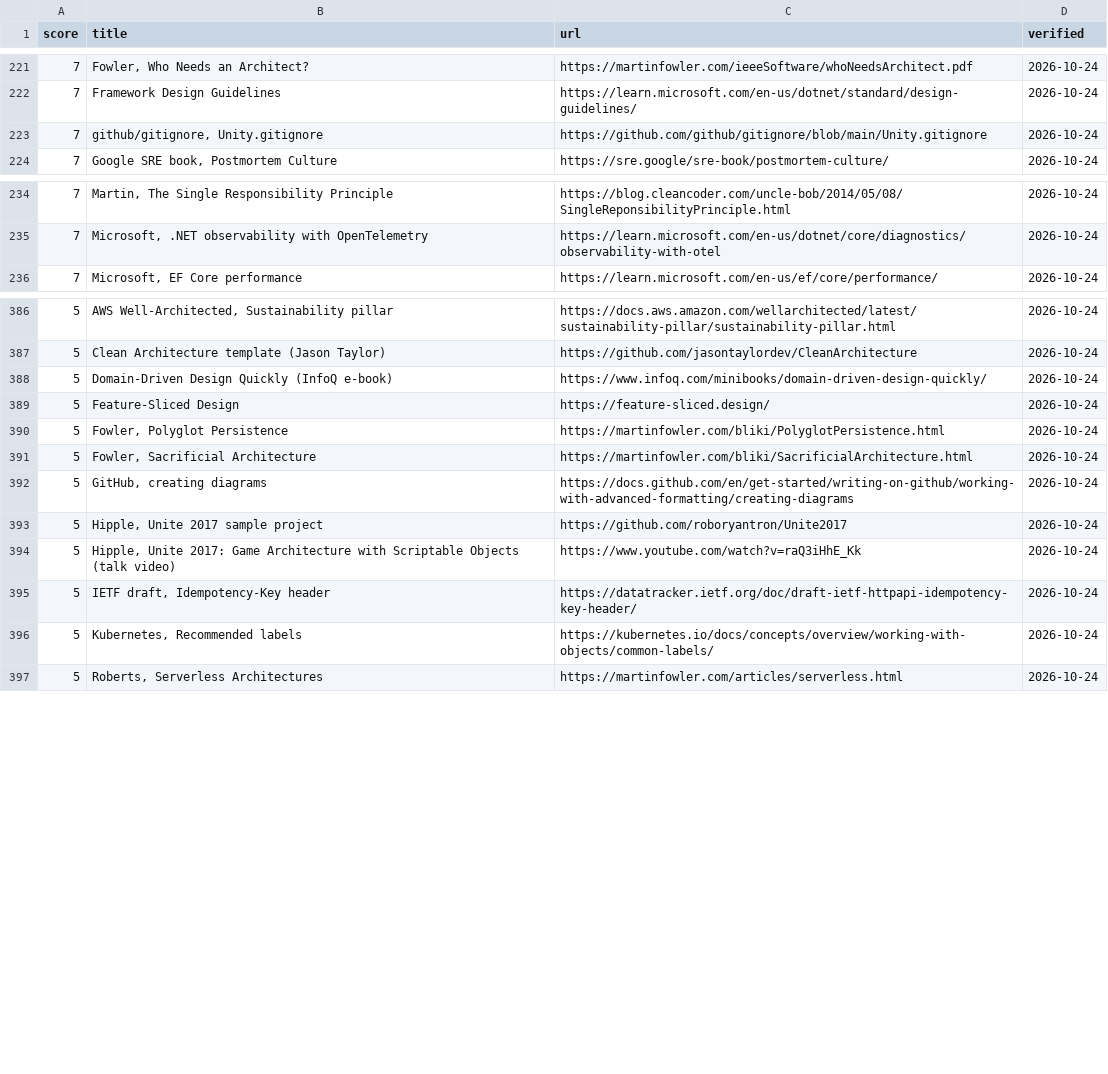
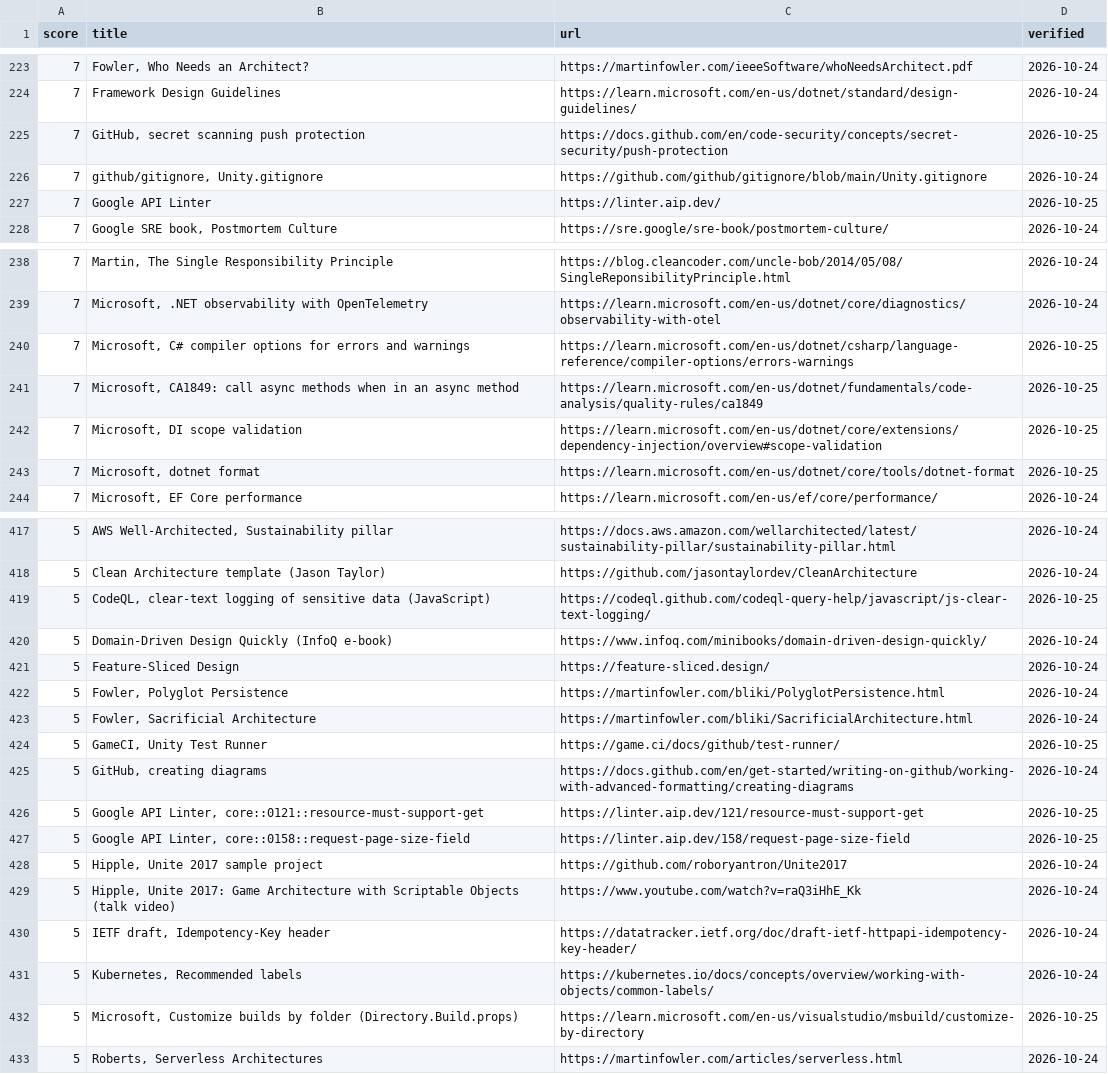
Before and after one commit to depuschm/architecture-guidelines, a CSV file: sources.csv, drawn as a sheet; only a part is shown, gaps mark what is left out; the diff covers the shown part only.

```diff
--- a/sources.csv
+++ b/sources.csv
@@ -222,3 +224,5 @@ score,title,url,verified
 7,Framework Design Guidelines,https://learn.microsoft.com/en-us/dotnet/standard/design-guidelines/,2026-10-24
+7,"GitHub, secret scanning push protection",https://docs.github.com/en/code-security/concepts/secret-security/push-protection,2026-10-25
 7,"github/gitignore, Unity.gitignore",https://github.com/github/gitignore/blob/main/Unity.gitignore,2026-10-24
+7,Google API Linter,https://linter.aip.dev/,2026-10-25
 7,"Google SRE book, Postmortem Culture",https://sre.google/sre-book/postmortem-culture/,2026-10-24
@@ -235,2 +239,6 @@ score,title,url,verified
 7,"Microsoft, .NET observability with OpenTelemetry",https://learn.microsoft.com/en-us/dotnet/core/diagnostics/observability-with-otel,2026-10-24
+7,"Microsoft, C# compiler options for errors and warnings",https://learn.microsoft.com/en-us/dotnet/csharp/language-reference/compiler-options/errors-warnings,2026-10-25
+7,"Microsoft, CA1849: call async methods when in an async method",https://learn.microsoft.com/en-us/dotnet/fundamentals/code-analysis/quality-rules/ca1849,2026-10-25
+7,"Microsoft, DI scope validation",https://learn.microsoft.com/en-us/dotnet/core/extensions/dependency-injection/overview#scope-validation,2026-10-25
+7,"Microsoft, dotnet format",https://learn.microsoft.com/en-us/dotnet/core/tools/dotnet-format,2026-10-25
 7,"Microsoft, EF Core performance",https://learn.microsoft.com/en-us/ef/core/performance/,2026-10-24
@@ -387,2 +418,3 @@ score,title,url,verified
 5,Clean Architecture template (Jason Taylor),https://github.com/jasontaylordev/CleanArchitecture,2026-10-24
+5,"CodeQL, clear-text logging of sensitive data (JavaScript)",https://codeql.github.com/codeql-query-help/javascript/js-clear-text-logging/,2026-10-25
 5,Domain-Driven Design Quickly (InfoQ e-book),https://www.infoq.com/minibooks/domain-driven-design-quickly/,2026-10-24
@@ -391,3 +423,6 @@ score,title,url,verified
 5,"Fowler, Sacrificial Architecture",https://martinfowler.com/bliki/SacrificialArchitecture.html,2026-10-24
+5,"GameCI, Unity Test Runner",https://game.ci/docs/github/test-runner/,2026-10-25
 5,"GitHub, creating diagrams",https://docs.github.com/en/get-started/writing-on-github/working-with-advanced-formatting/creating-diagrams,2026-10-24
+5,"Google API Linter, core::0121::resource-must-support-get",https://linter.aip.dev/121/resource-must-support-get,2026-10-25
+5,"Google API Linter, core::0158::request-page-size-field",https://linter.aip.dev/158/request-page-size-field,2026-10-25
 5,"Hipple, Unite 2017 sample project",https://github.com/roboryantron/Unite2017,2026-10-24
@@ -396,2 +431,3 @@ score,title,url,verified
 5,"Kubernetes, Recommended labels",https://kubernetes.io/docs/concepts/overview/working-with-objects/common-labels/,2026-10-24
+5,"Microsoft, Customize builds by folder (Directory.Build.props)",https://learn.microsoft.com/en-us/visualstudio/msbuild/customize-by-directory,2026-10-25
 5,"Roberts, Serverless Architectures",https://martinfowler.com/articles/serverless.html,2026-10-24
```
Also changed, not shown: 26 added rows elsewhere in this file, 10 other files.
